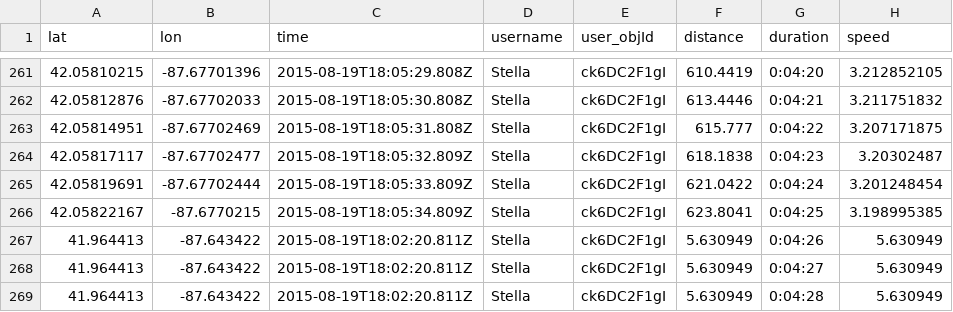
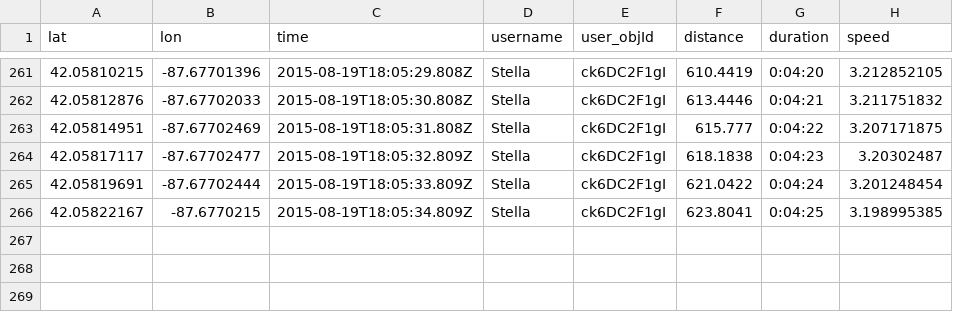
Before and after one commit to NUDelta/CrowdCheer_testScripts, a CSV file: app/static/data/fakeRunnerInBelMonEv.csv, drawn as a sheet; only a part is shown, gaps mark what is left out; the diff names each change by its address in the sheet, - before the commit and + after, or states it on an @@ line.

```diff
--- a/app/static/data/fakeRunnerInBelMonEv.csv
+++ b/app/static/data/fakeRunnerInBelMonEv.csv
-row 267: 41.964413 | -87.643422 | 2015-08-19T18:02:20.811Z | Stella | ck6DC2F1gI | 5.630949 | 0:04:26 | 5.630949
-row 268: 41.964413 | -87.643422 | 2015-08-19T18:02:20.811Z | Stella | ck6DC2F1gI | 5.630949 | 0:04:27 | 5.630949
-row 269: 41.964413 | -87.643422 | 2015-08-19T18:02:20.811Z | Stella | ck6DC2F1gI | 5.630949 | 0:04:28 | 5.630949
```
Also changed, not shown: app/static/data/fakeRunnerInEv.csv, 3 other files.
